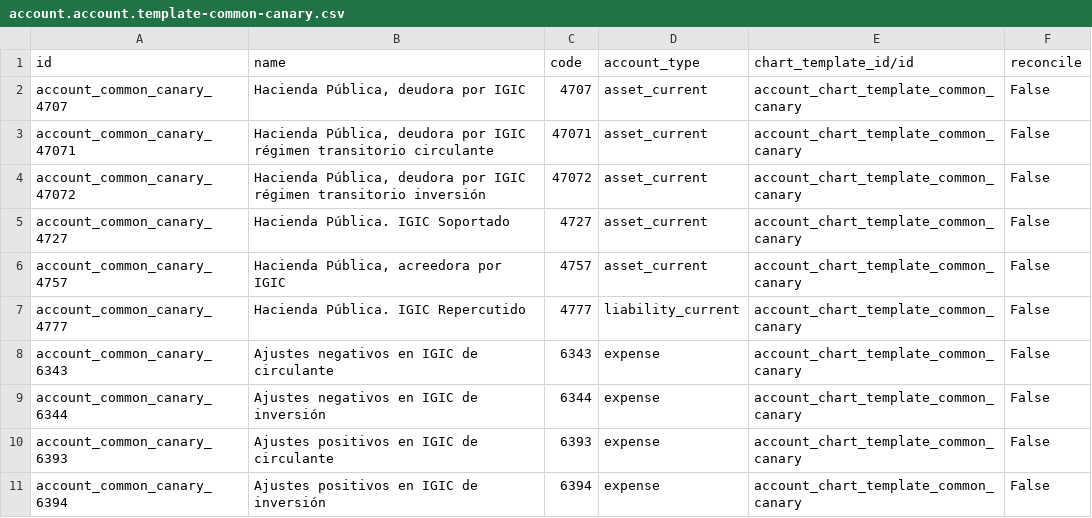
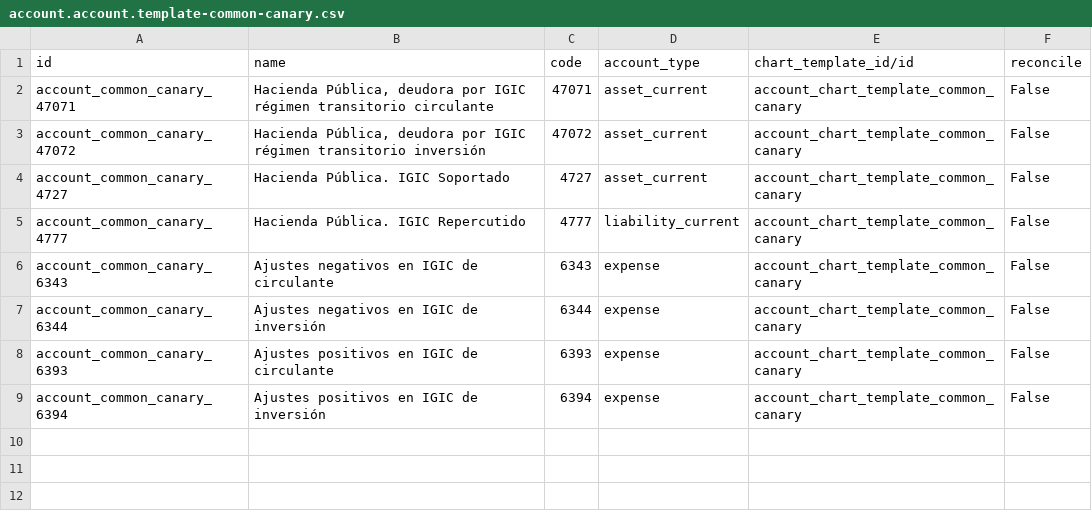
Before and after one commit to OCA/l10n-spain, a CSV file: l10n_es_igic/data/account.account.template-common-canary.csv, drawn as a sheet; the diff names each change by its address in the sheet, - before the commit and + after, or states it on an @@ line.

```diff
--- a/l10n_es_igic/data/account.account.template-common-canary.csv
+++ b/l10n_es_igic/data/account.account.template-common-canary.csv
-row 2: account_common_canary_4707 | Hacienda Pública, deudora por IGIC | 4707 | asset_current | account_chart_template_common_canary | False
-row 6: account_common_canary_4757 | Hacienda Pública, acreedora por IGIC | 4757 | asset_current | account_chart_template_common_canary | False
```
Also changed, not shown: l10n_es_igic/data/account.account.template-full-canary.csv, l10n_es_igic/data/account.account.template-pymes-canary.csv.
